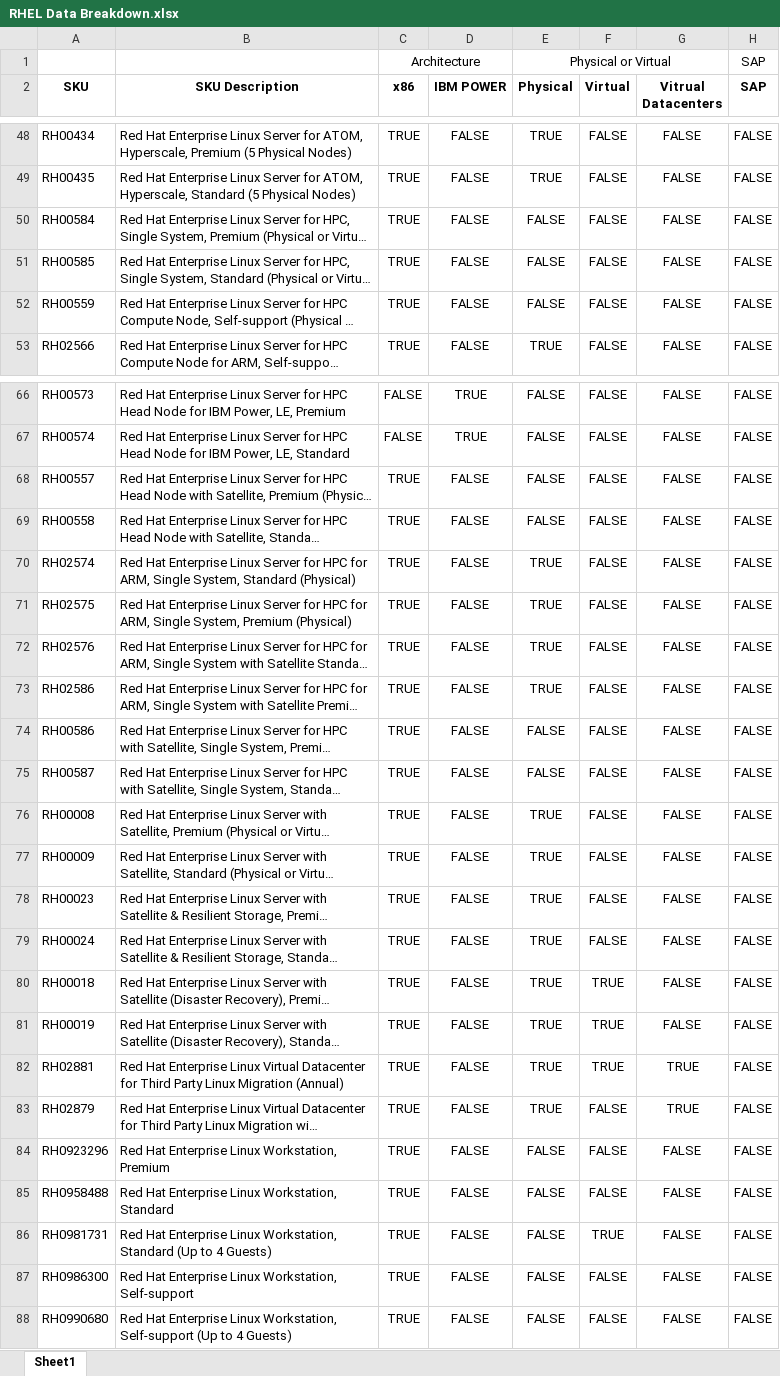
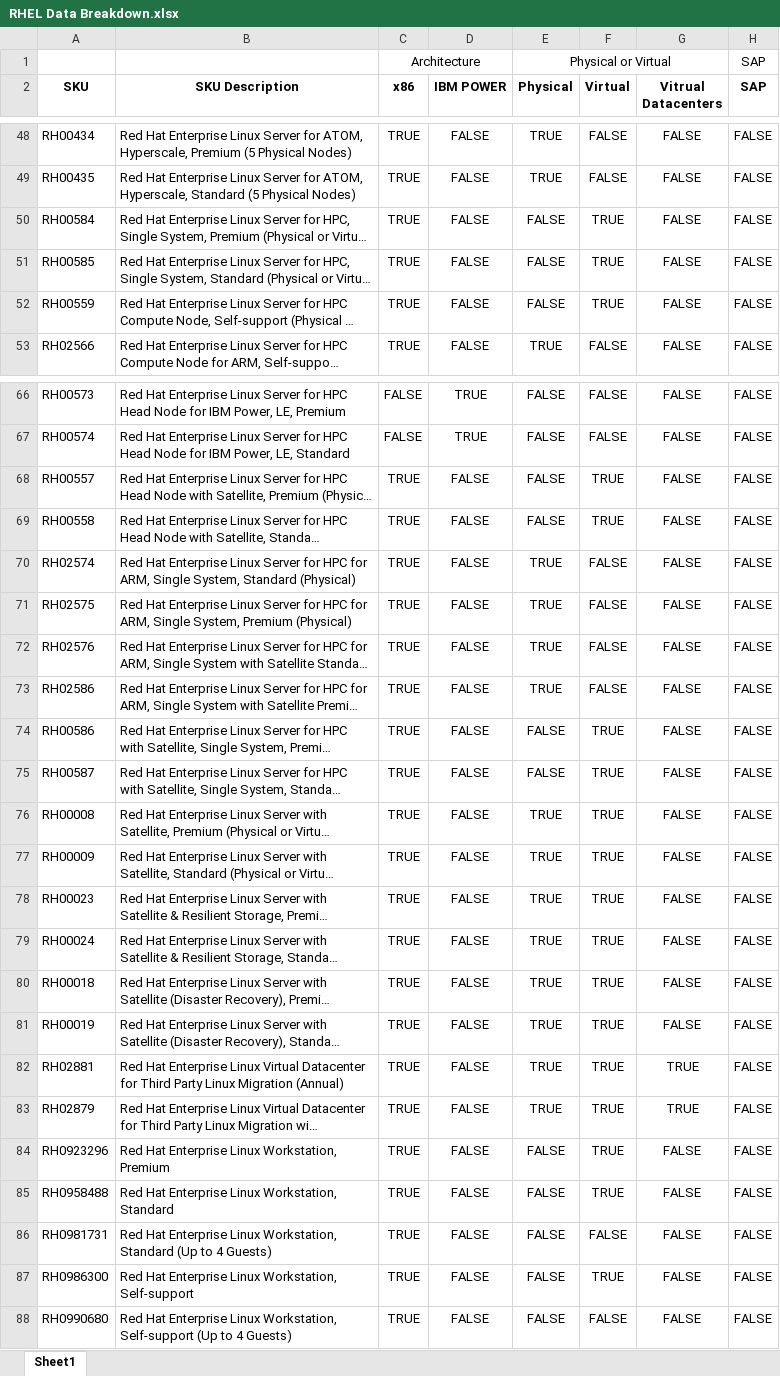
Before and after one commit to darrylkelly88/sku-calc, an Excel workbook: RHEL Data Breakdown.xlsx, sheet Sheet1, drawn as a sheet; only a part is shown, gaps mark what is left out; long unchanged cells end in …; values as stored, in another font and other column widths than the file's, no borders; the diff covers the shown part only; the diff names each change by its address in the sheet, - before the commit and + after, or states it on an @@ line.

```diff
--- a/RHEL Data Breakdown.xlsx (sheet Sheet1)
+++ b/RHEL Data Breakdown.xlsx (sheet Sheet1)
-F50:F52 (Virtual): FALSE
+F50:F52 (Virtual): TRUE
-F68:F69 (Virtual): FALSE
+F68:F69 (Virtual): TRUE
-F74:F79 (Virtual): FALSE
+F74:F79 (Virtual): TRUE
-F83:F85 (Virtual): FALSE
+F83:F85 (Virtual): TRUE
-F86 (Virtual): TRUE
+F86 (Virtual): FALSE
-F87 (Virtual): FALSE
+F87 (Virtual): TRUE
```
Also changed, not shown: 25 edited cells elsewhere in this sheet, formulas that keep their value, 3 other files.
